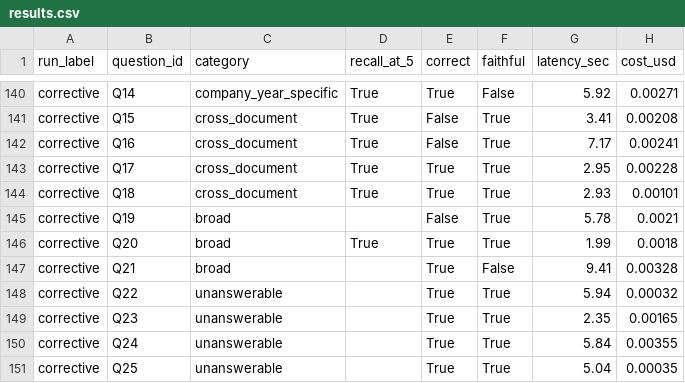
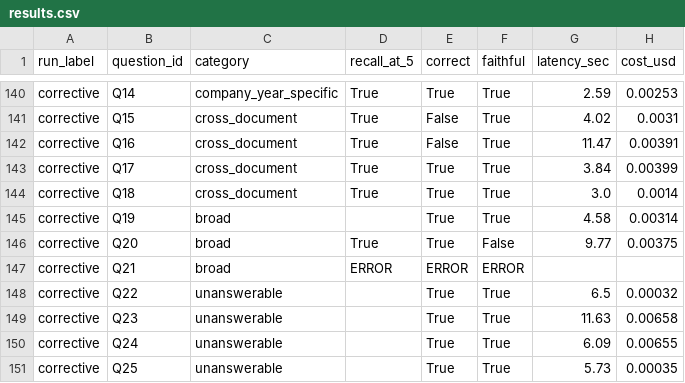
Before and after one commit to shahramshafiq/ledger-rag-system, a CSV file: eval/results.csv, drawn as a sheet; only a part is shown, gaps mark what is left out; the diff covers the shown part only; the diff names each change by its address in the sheet, - before the commit and + after, or states it on an @@ line.

Commit message:
Improve correctness by evaluating against golden dataset

```diff
--- a/eval/results.csv
+++ b/eval/results.csv
-F140 (faithful): False
+F140 (faithful): True
-G140 (latency_sec): 5.92
+G140 (latency_sec): 2.59
-H140 (cost_usd): 0.00271
+H140 (cost_usd): 0.00253
-G141 (latency_sec): 3.41
+G141 (latency_sec): 4.02
-H141 (cost_usd): 0.00208
+H141 (cost_usd): 0.0031
-G142 (latency_sec): 7.17
+G142 (latency_sec): 11.47
-H142 (cost_usd): 0.00241
+H142 (cost_usd): 0.00391
-G143 (latency_sec): 2.95
+G143 (latency_sec): 3.84
-H143 (cost_usd): 0.00228
+H143 (cost_usd): 0.00399
-G144 (latency_sec): 2.93
+G144 (latency_sec): 3.0
-H144 (cost_usd): 0.00101
+H144 (cost_usd): 0.0014
-E145 (correct): False
+E145 (correct): True
-G145 (latency_sec): 5.78
+G145 (latency_sec): 4.58
-H145 (cost_usd): 0.0021
+H145 (cost_usd): 0.00314
-F146 (faithful): True
+F146 (faithful): False
-G146 (latency_sec): 1.99
+G146 (latency_sec): 9.77
-H146 (cost_usd): 0.0018
+H146 (cost_usd): 0.00375
-D147 (recall_at_5): (empty)
+D147 (recall_at_5): ERROR
-E147 (correct): True
+E147 (correct): ERROR
-F147 (faithful): False
+F147 (faithful): ERROR
-G147 (latency_sec): 9.41
+G147 (latency_sec): (empty)
-H147 (cost_usd): 0.00328
+H147 (cost_usd): (empty)
-G148 (latency_sec): 5.94
+G148 (latency_sec): 6.5
-G149 (latency_sec): 2.35
+G149 (latency_sec): 11.63
-H149 (cost_usd): 0.00165
+H149 (cost_usd): 0.00658
-G150 (latency_sec): 5.84
+G150 (latency_sec): 6.09
-H150 (cost_usd): 0.00355
+H150 (cost_usd): 0.00655
-G151 (latency_sec): 5.04
+G151 (latency_sec): 5.73
```
Also changed, not shown: 30 edited cells elsewhere in this file, 2 other files.
